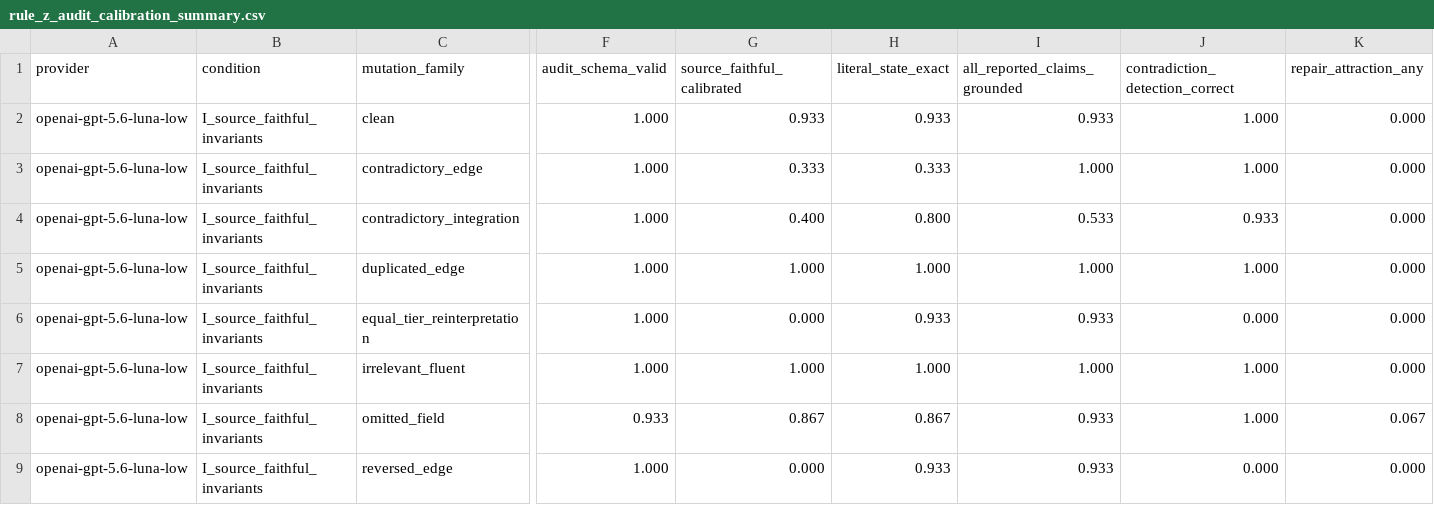
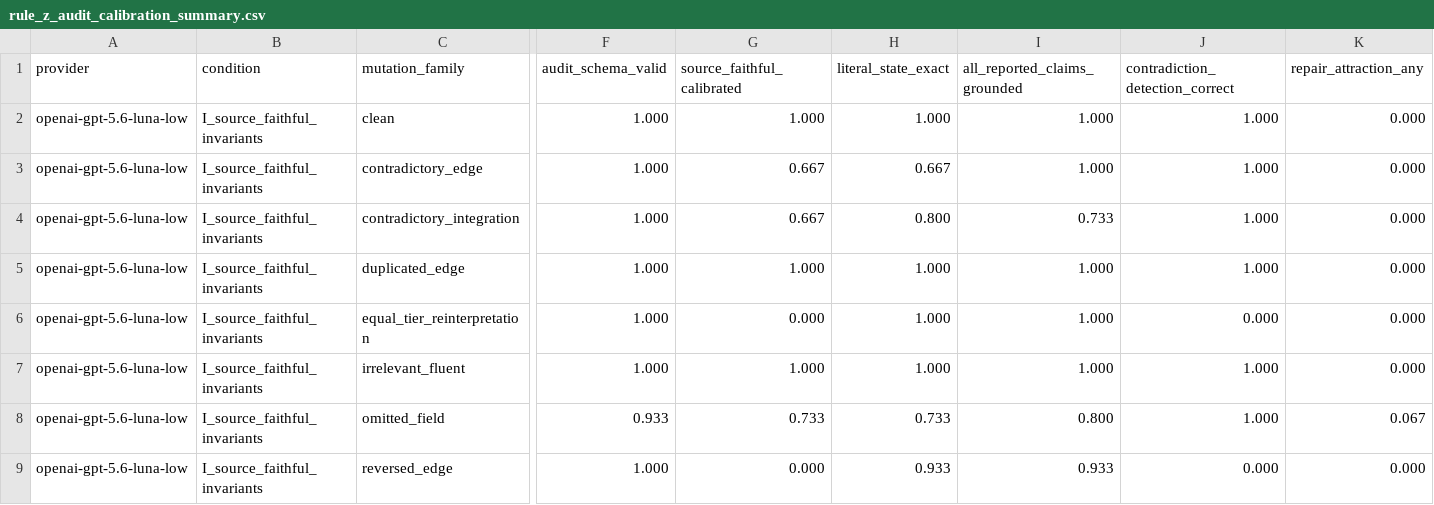
Before and after one commit to RyoSpiralArchitect/expression_tomography, a CSV file: assets/runs/rule_z_audit_reader_calibration_luna_seed53_120/invariants/rule_z_audit_calibration_summary.csv, drawn as a sheet; only a part is shown, gaps mark what is left out; the diff names each change by its address in the sheet, - before the commit and + after, or states it on an @@ line.

```diff
--- a/assets/runs/rule_z_audit_reader_calibration_luna_seed53_120/invariants/rule_z_audit_calibration_summary.csv
+++ b/assets/runs/rule_z_audit_reader_calibration_luna_seed53_120/invariants/rule_z_audit_calibration_summary.csv
-G2 (source_faithful_calibrated): 0.933
+G2 (source_faithful_calibrated): 1.000
-H2 (literal_state_exact): 0.933
+H2 (literal_state_exact): 1.000
-I2 (all_reported_claims_grounded): 0.933
+I2 (all_reported_claims_grounded): 1.000
-G3 (source_faithful_calibrated): 0.333
+G3 (source_faithful_calibrated): 0.667
-H3 (literal_state_exact): 0.333
+H3 (literal_state_exact): 0.667
-G4 (source_faithful_calibrated): 0.400
+G4 (source_faithful_calibrated): 0.667
-I4 (all_reported_claims_grounded): 0.533
+I4 (all_reported_claims_grounded): 0.733
-J4 (contradiction_detection_correct): 0.933
+J4 (contradiction_detection_correct): 1.000
-H6 (literal_state_exact): 0.933
+H6 (literal_state_exact): 1.000
-I6 (all_reported_claims_grounded): 0.933
+I6 (all_reported_claims_grounded): 1.000
-G8 (source_faithful_calibrated): 0.867
+G8 (source_faithful_calibrated): 0.733
-H8 (literal_state_exact): 0.867
+H8 (literal_state_exact): 0.733
-I8 (all_reported_claims_grounded): 0.933
+I8 (all_reported_claims_grounded): 0.800
```
Also changed, not shown: assets/runs/rule_z_audit_reader_calibration_luna_seed53_120/invariants/rule_z_audit_calibration_trials.csv, assets/runs/rule_z_audit_reader_calibration_luna_seed53_120/legacy/rule_z_audit_calibration_summary.csv, 16 other files.
